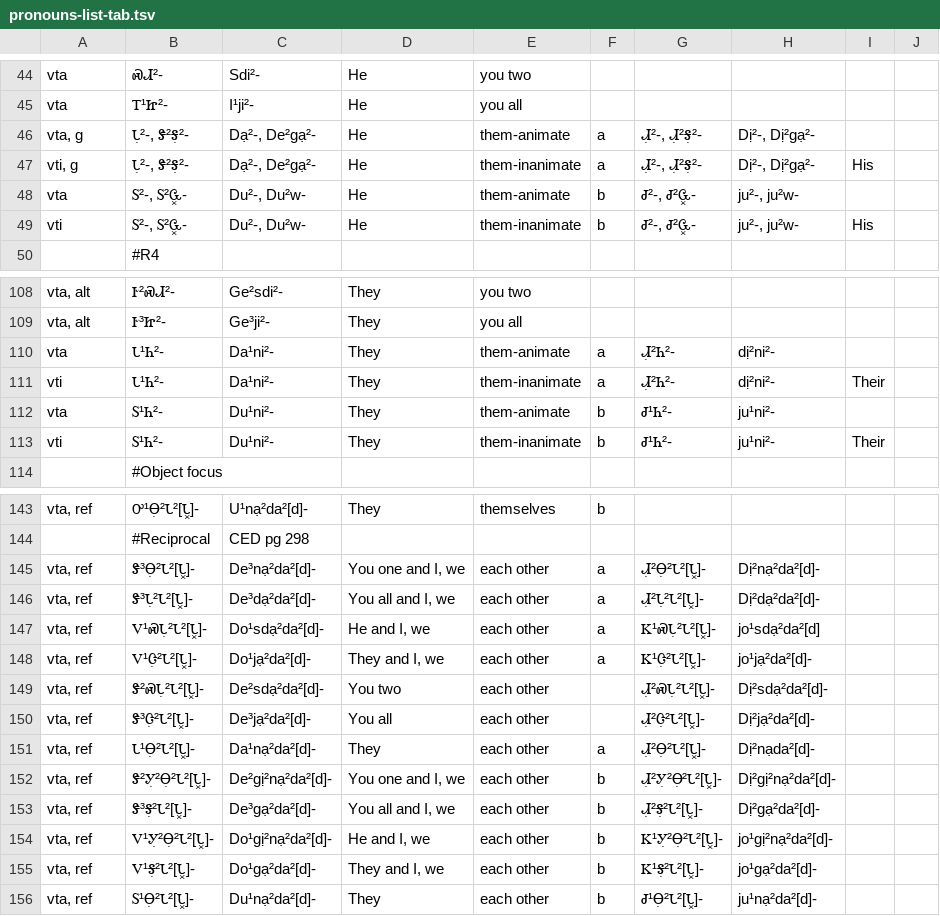
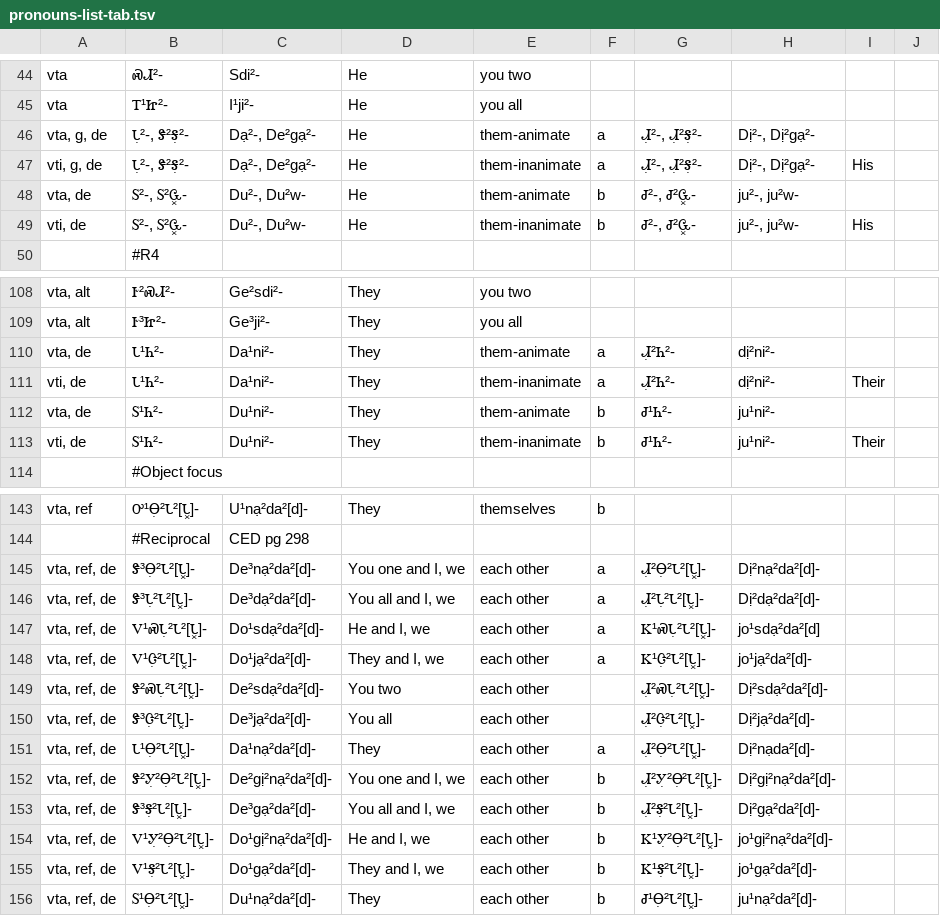
Before and after one commit to CherokeeLanguage/BoundPronouns, a TSV file: android/assets/tsv/pronouns-list-tab.tsv, drawn as a sheet; only a part is shown, gaps mark what is left out; the diff covers the shown part only.

Commit message:
don't apply "di/de" to already combined with "di/de" pronoun entries

```diff
--- a/android/assets/tsv/pronouns-list-tab.tsv
+++ b/android/assets/tsv/pronouns-list-tab.tsv
@@ -45,6 +45,6 @@ vta	ᏍᏗ²-	Sdi²-	He	you two
 vta	Ꭲ¹Ꮵ²-	I¹ji²-	He	you all					
-vta, g	Ꮣ̣²-, Ꮥ²Ꭶ̣²-	Dạ²-, De²gạ²-	He	them-animate	a	Ꮧ̣²-, Ꮧ̣²Ꭶ̣²-	Dị²-, Dị²gạ²-		
-vti, g	Ꮣ̣²-, Ꮥ²Ꭶ̣²-	Dạ²-, De²gạ²-	He	them-inanimate	a	Ꮧ̣²-, Ꮧ̣²Ꭶ̣²-	Dị²-, Dị²gạ²-	His	
-vta	Ꮪ²-, Ꮪ²Ꮹ͓-	Du²-, Du²w-	He	them-animate	b	Ꮷ²-, Ꮷ²Ꮹ͓-	ju²-, ju²w-		
-vti	Ꮪ²-, Ꮪ²Ꮹ͓-	Du²-, Du²w-	He	them-inanimate	b	Ꮷ²-, Ꮷ²Ꮹ͓-	ju²-, ju²w-	His	
+vta, g, de	Ꮣ̣²-, Ꮥ²Ꭶ̣²-	Dạ²-, De²gạ²-	He	them-animate	a	Ꮧ̣²-, Ꮧ̣²Ꭶ̣²-	Dị²-, Dị²gạ²-		
+vti, g, de	Ꮣ̣²-, Ꮥ²Ꭶ̣²-	Dạ²-, De²gạ²-	He	them-inanimate	a	Ꮧ̣²-, Ꮧ̣²Ꭶ̣²-	Dị²-, Dị²gạ²-	His	
+vta, de	Ꮪ²-, Ꮪ²Ꮹ͓-	Du²-, Du²w-	He	them-animate	b	Ꮷ²-, Ꮷ²Ꮹ͓-	ju²-, ju²w-		
+vti, de	Ꮪ²-, Ꮪ²Ꮹ͓-	Du²-, Du²w-	He	them-inanimate	b	Ꮷ²-, Ꮷ²Ꮹ͓-	ju²-, ju²w-	His	
 	#R4								
@@ -109,6 +109,6 @@ vta, alt	Ꭸ²ᏍᏗ²-	Ge²sdi²-	They	you two
 vta, alt	Ꭸ³Ꮵ²-	Ge³ji²-	They	you all					
-vta	Ꮣ¹Ꮒ²-	Da¹ni²-	They	them-animate	a	Ꮧ̣²Ꮒ²-	dị²ni²-		
-vti	Ꮣ¹Ꮒ²-	Da¹ni²-	They	them-inanimate	a	Ꮧ̣²Ꮒ²-	dị²ni²-	Their	
-vta	Ꮪ¹Ꮒ²-	Du¹ni²-	They	them-animate	b	Ꮷ¹Ꮒ²-	ju¹ni²-		
-vti	Ꮪ¹Ꮒ²-	Du¹ni²-	They	them-inanimate	b	Ꮷ¹Ꮒ²-	ju¹ni²-	Their	
+vta, de	Ꮣ¹Ꮒ²-	Da¹ni²-	They	them-animate	a	Ꮧ̣²Ꮒ²-	dị²ni²-		
+vti, de	Ꮣ¹Ꮒ²-	Da¹ni²-	They	them-inanimate	a	Ꮧ̣²Ꮒ²-	dị²ni²-	Their	
+vta, de	Ꮪ¹Ꮒ²-	Du¹ni²-	They	them-animate	b	Ꮷ¹Ꮒ²-	ju¹ni²-		
+vti, de	Ꮪ¹Ꮒ²-	Du¹ni²-	They	them-inanimate	b	Ꮷ¹Ꮒ²-	ju¹ni²-	Their	
 	#Object focus								
@@ -144,13 +144,13 @@ vta, ref	Ꭴ¹Ꮎ̣²Ꮣ²[Ꮣ͓]-	U¹nạ²da²[d]-	They	themselves	b
 	#Reciprocal	CED pg 298							
-vta, ref	Ꮥ³Ꮎ̣²Ꮣ²[Ꮣ͓]-	De³nạ²da²[d]-	You one and I, we	each other	a	Ꮧ̣²Ꮎ̣²Ꮣ²[Ꮣ͓]-	Dị²nạ²da²[d]-		
-vta, ref	Ꮥ³Ꮣ̣²Ꮣ²[Ꮣ͓]-	De³dạ²da²[d]-	You all and I, we	each other	a	Ꮧ̣²Ꮣ̣²Ꮣ²[Ꮣ͓]-	Dị²dạ²da²[d]-		
-vta, ref	Ꮩ¹ᏍᏓ̣²Ꮣ²[Ꮣ͓]-	Do¹sdạ²da²[d]-	He and I, we	each other	a	Ꮶ¹ᏍᏓ̣²Ꮣ²[Ꮣ͓]-	jo¹sdạ²da²[d]		
-vta, ref	Ꮩ¹Ꮳ̣²Ꮣ²[Ꮣ͓]-	Do¹jạ²da²[d]-	They and I, we	each other	a	Ꮶ¹Ꮳ̣²Ꮣ²[Ꮣ͓]-	jo¹jạ²da²[d]-		
-vta, ref	Ꮥ²ᏍᏓ̣²Ꮣ²[Ꮣ͓]-	De²sdạ²da²[d]-	You two	each other		Ꮧ̣²ᏍᏓ̣²Ꮣ²[Ꮣ͓]-	Dị²sdạ²da²[d]-		
-vta, ref	Ꮥ³Ꮳ̣²Ꮣ²[Ꮣ͓]-	De³jạ²da²[d]-	You all	each other		Ꮧ̣²Ꮳ̣²Ꮣ²[Ꮣ͓]-	Dị²jạ²da²[d]-		
-vta, ref	Ꮣ¹Ꮎ̣²Ꮣ²[Ꮣ͓]-	Da¹nạ²da²[d]-	They	each other	a	Ꮧ̣²Ꮎ̣²Ꮣ²[Ꮣ͓]-	Dị²nạda²[d]-		
-vta, ref	Ꮥ²Ꭹ̣²Ꮎ̣²Ꮣ²[Ꮣ͓]-	De²gị²nạ²da²[d]-	You one and I, we	each other	b	Ꮧ̣²Ꭹ̣²Ꮎ̣²Ꮣ²[Ꮣ͓]-	Dị²gị²nạ²da²[d]-		
-vta, ref	Ꮥ³Ꭶ̣²Ꮣ²[Ꮣ͓]-	De³gạ²da²[d]-	You all and I, we	each other	b	Ꮧ̣²Ꭶ̣²Ꮣ²[Ꮣ͓]-	Dị²gạ²da²[d]-		
-vta, ref	Ꮩ¹Ꭹ̣²Ꮎ̣²Ꮣ²[Ꮣ͓]-	Do¹gị²nạ²da²[d]-	He and I, we	each other	b	Ꮶ¹Ꭹ̣²Ꮎ̣²Ꮣ²[Ꮣ͓]-	jo¹gị²nạ²da²[d]-		
-vta, ref	Ꮩ¹Ꭶ̣²Ꮣ²[Ꮣ͓]-	Do¹gạ²da²[d]-	They and I, we	each other	b	Ꮶ¹Ꭶ̣²Ꮣ²[Ꮣ͓]-	jo¹gạ²da²[d]-		
-vta, ref	Ꮪ¹Ꮎ̣²Ꮣ²[Ꮣ͓]-	Du¹nạ²da²[d]-	They	each other	b	Ꮷ¹Ꮎ̣²Ꮣ²[Ꮣ͓]-	ju¹nạ²da²[d]-		
+vta, ref, de	Ꮥ³Ꮎ̣²Ꮣ²[Ꮣ͓]-	De³nạ²da²[d]-	You one and I, we	each other	a	Ꮧ̣²Ꮎ̣²Ꮣ²[Ꮣ͓]-	Dị²nạ²da²[d]-		
+vta, ref, de	Ꮥ³Ꮣ̣²Ꮣ²[Ꮣ͓]-	De³dạ²da²[d]-	You all and I, we	each other	a	Ꮧ̣²Ꮣ̣²Ꮣ²[Ꮣ͓]-	Dị²dạ²da²[d]-		
+vta, ref, de	Ꮩ¹ᏍᏓ̣²Ꮣ²[Ꮣ͓]-	Do¹sdạ²da²[d]-	He and I, we	each other	a	Ꮶ¹ᏍᏓ̣²Ꮣ²[Ꮣ͓]-	jo¹sdạ²da²[d]		
+vta, ref, de	Ꮩ¹Ꮳ̣²Ꮣ²[Ꮣ͓]-	Do¹jạ²da²[d]-	They and I, we	each other	a	Ꮶ¹Ꮳ̣²Ꮣ²[Ꮣ͓]-	jo¹jạ²da²[d]-		
+vta, ref, de	Ꮥ²ᏍᏓ̣²Ꮣ²[Ꮣ͓]-	De²sdạ²da²[d]-	You two	each other		Ꮧ̣²ᏍᏓ̣²Ꮣ²[Ꮣ͓]-	Dị²sdạ²da²[d]-		
+vta, ref, de	Ꮥ³Ꮳ̣²Ꮣ²[Ꮣ͓]-	De³jạ²da²[d]-	You all	each other		Ꮧ̣²Ꮳ̣²Ꮣ²[Ꮣ͓]-	Dị²jạ²da²[d]-		
+vta, ref, de	Ꮣ¹Ꮎ̣²Ꮣ²[Ꮣ͓]-	Da¹nạ²da²[d]-	They	each other	a	Ꮧ̣²Ꮎ̣²Ꮣ²[Ꮣ͓]-	Dị²nạda²[d]-		
+vta, ref, de	Ꮥ²Ꭹ̣²Ꮎ̣²Ꮣ²[Ꮣ͓]-	De²gị²nạ²da²[d]-	You one and I, we	each other	b	Ꮧ̣²Ꭹ̣²Ꮎ̣²Ꮣ²[Ꮣ͓]-	Dị²gị²nạ²da²[d]-		
+vta, ref, de	Ꮥ³Ꭶ̣²Ꮣ²[Ꮣ͓]-	De³gạ²da²[d]-	You all and I, we	each other	b	Ꮧ̣²Ꭶ̣²Ꮣ²[Ꮣ͓]-	Dị²gạ²da²[d]-		
+vta, ref, de	Ꮩ¹Ꭹ̣²Ꮎ̣²Ꮣ²[Ꮣ͓]-	Do¹gị²nạ²da²[d]-	He and I, we	each other	b	Ꮶ¹Ꭹ̣²Ꮎ̣²Ꮣ²[Ꮣ͓]-	jo¹gị²nạ²da²[d]-		
+vta, ref, de	Ꮩ¹Ꭶ̣²Ꮣ²[Ꮣ͓]-	Do¹gạ²da²[d]-	They and I, we	each other	b	Ꮶ¹Ꭶ̣²Ꮣ²[Ꮣ͓]-	jo¹gạ²da²[d]-		
+vta, ref, de	Ꮪ¹Ꮎ̣²Ꮣ²[Ꮣ͓]-	Du¹nạ²da²[d]-	They	each other	b	Ꮷ¹Ꮎ̣²Ꮣ²[Ꮣ͓]-	ju¹nạ²da²[d]-		
```
Also changed, not shown: 14 edited cells elsewhere in this file, 1 other file.
